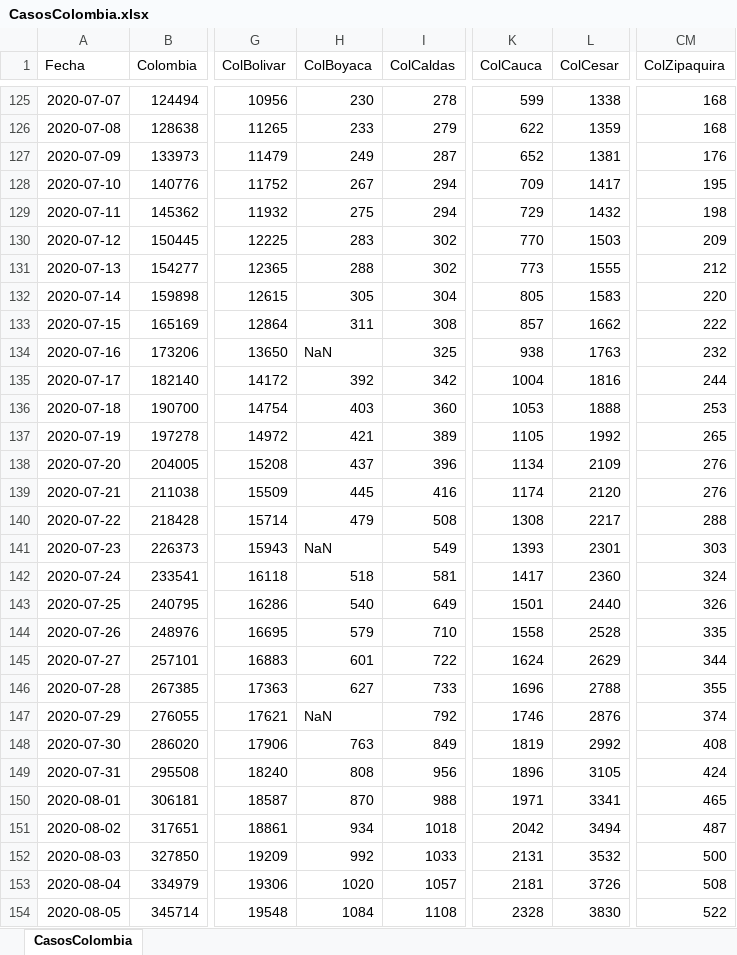
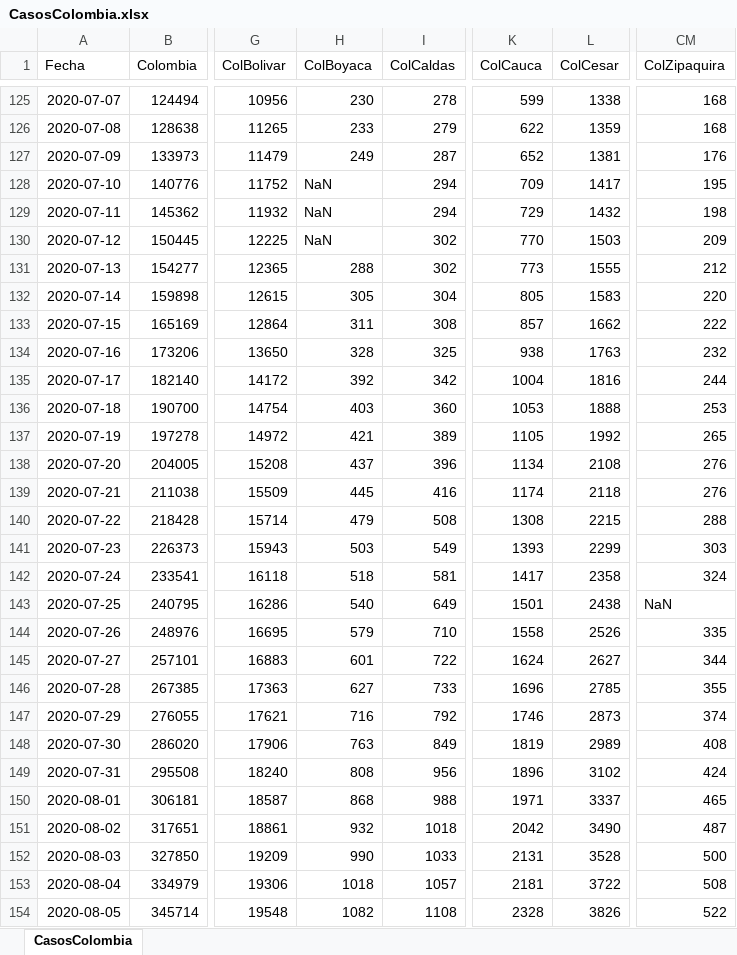
Before and after one commit to 1Alacer/covid, an Excel workbook: CasosColombia.xlsx, sheet CasosColombia, drawn as a sheet; only a part is shown, gaps mark what is left out; values as stored, in another font and other column widths than the file's, no borders; the diff covers the shown part only; the diff names each change by its address in the sheet, - before the commit and + after, or states it on an @@ line.

```diff
--- a/CasosColombia.xlsx (sheet CasosColombia)
+++ b/CasosColombia.xlsx (sheet CasosColombia)
-H128 (ColBoyaca): 267
+H128 (ColBoyaca): NaN
-H129 (ColBoyaca): 275
+H129 (ColBoyaca): NaN
-H130 (ColBoyaca): 283
+H130 (ColBoyaca): NaN
-H134 (ColBoyaca): NaN
+H134 (ColBoyaca): 328
-L138 (ColCesar): 2109
+L138 (ColCesar): 2108
-L139 (ColCesar): 2120
+L139 (ColCesar): 2118
-L140 (ColCesar): 2217
+L140 (ColCesar): 2215
-H141 (ColBoyaca): NaN
+H141 (ColBoyaca): 503
-L141 (ColCesar): 2301
+L141 (ColCesar): 2299
-L142 (ColCesar): 2360
+L142 (ColCesar): 2358
-L143 (ColCesar): 2440
+L143 (ColCesar): 2438
-CM143 (ColZipaquira): 326
+CM143 (ColZipaquira): NaN
-L144 (ColCesar): 2528
+L144 (ColCesar): 2526
-L145 (ColCesar): 2629
+L145 (ColCesar): 2627
-L146 (ColCesar): 2788
+L146 (ColCesar): 2785
-H147 (ColBoyaca): NaN
+H147 (ColBoyaca): 716
-L147 (ColCesar): 2876
+L147 (ColCesar): 2873
-L148 (ColCesar): 2992
+L148 (ColCesar): 2989
-L149 (ColCesar): 3105
+L149 (ColCesar): 3102
-H150 (ColBoyaca): 870
+H150 (ColBoyaca): 868
-L150 (ColCesar): 3341
+L150 (ColCesar): 3337
-H151 (ColBoyaca): 934
+H151 (ColBoyaca): 932
-L151 (ColCesar): 3494
+L151 (ColCesar): 3490
-H152 (ColBoyaca): 992
+H152 (ColBoyaca): 990
-L152 (ColCesar): 3532
+L152 (ColCesar): 3528
-H153 (ColBoyaca): 1020
+H153 (ColBoyaca): 1018
-L153 (ColCesar): 3726
+L153 (ColCesar): 3722
-H154 (ColBoyaca): 1084
+H154 (ColBoyaca): 1082
-L154 (ColCesar): 3830
+L154 (ColCesar): 3826
```
Also changed, not shown: 1 added row and 67 edited cells elsewhere in this sheet, 1 other file.
